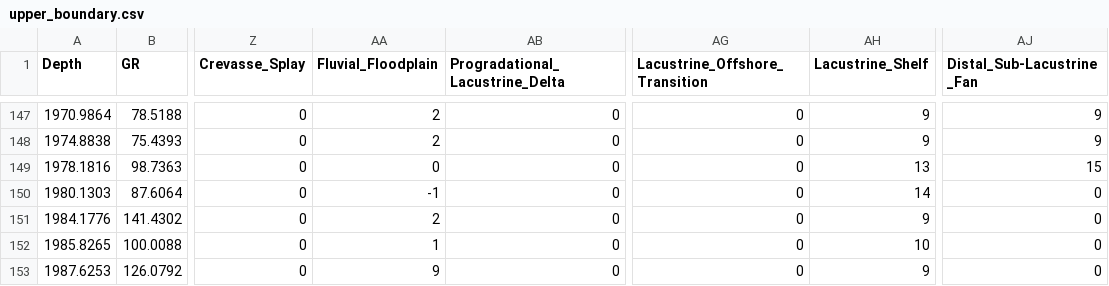
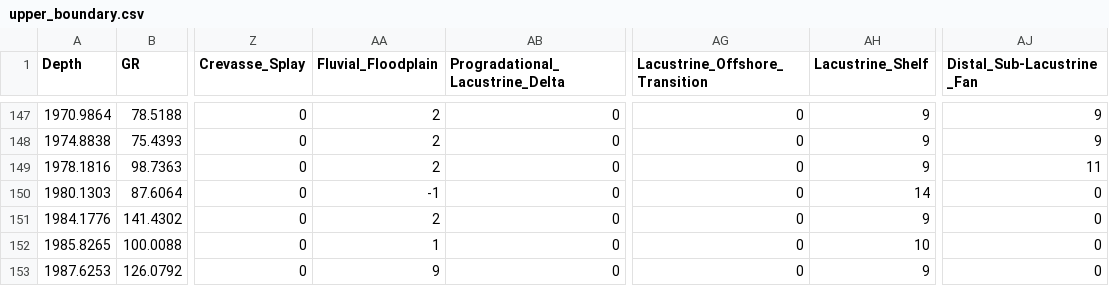
Before and after one commit to tranhieu956230/ai_i2g, a CSV file: modifier_set2_6/upper_boundary/upper_boundary.csv, drawn as a sheet; only a part is shown, gaps mark what is left out; the diff covers the shown part only; the diff names each change by its address in the sheet, - before the commit and + after, or states it on an @@ line.

```diff
--- a/modifier_set2_6/upper_boundary/upper_boundary.csv
+++ b/modifier_set2_6/upper_boundary/upper_boundary.csv
-AA149 (Fluvial_Floodplain): 0
+AA149 (Fluvial_Floodplain): 2
-AH149 (Lacustrine_Shelf): 13
+AH149 (Lacustrine_Shelf): 9
-AJ149 (Distal_Sub-Lacustrine_Fan): 15
+AJ149 (Distal_Sub-Lacustrine_Fan): 11
```
Also changed, not shown: 79 edited cells elsewhere in this file, modifier_set2_6/associated_facies/associated_facies.csv, modifier_set2_6/lower_boundary/lower_boundary.csv, 6 other files.
